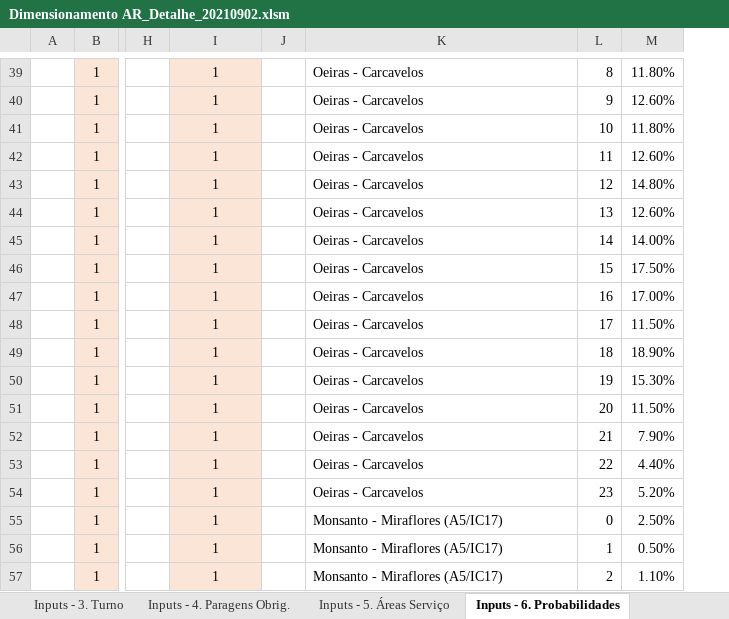
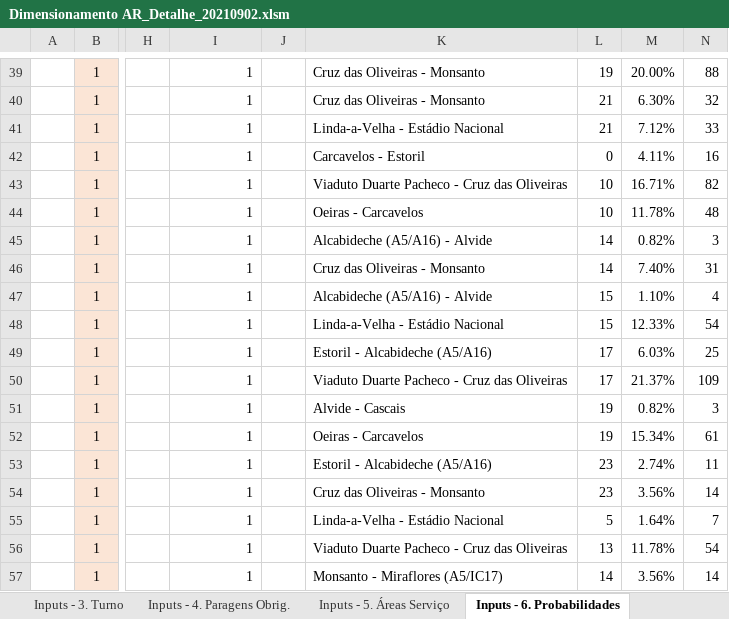
Before and after one commit to lilianaarramalho/BRISA_ROTAS, an Excel workbook: Dimensionamento AR_Detalhe_20210902.xlsm, sheet Inputs - 6. Probabilidades, drawn as a sheet; only a part is shown, gaps mark what is left out; values as stored, in another font and other column widths than the file's, no borders; charts and pictures and table styles not drawn; removed rows and columns are numbered as before the commit, all else as after; the diff covers the shown part only; the diff names each change by its address in the sheet, - before the commit and + after, or states it on an @@ line.

```diff
--- a/Dimensionamento AR_Detalhe_20210902.xlsm (sheet Inputs - 6. Probabilidades)
+++ b/Dimensionamento AR_Detalhe_20210902.xlsm (sheet Inputs - 6. Probabilidades)
-column M, rows 39-57: 11.80% | 12.60% | 11.80% | 12.60% | 14.80% | 12.60% | 14.00% | 17.50% | 17.00% | 11.50% | 18.90% | 15.30% | 11.50% | 7.90% | 4.40% | 5.20% | 2.50% | 0.50% | 1.10%
+column M, rows 39-57: 20.00% | 6.30% | 7.12% | 4.11% | 16.71% | 11.78% | 0.82% | 7.40% | 1.10% | 12.33% | 6.03% | 21.37% | 0.82% | 15.34% | 2.74% | 3.56% | 1.64% | 11.78% | 3.56%
+column N, rows 39-57: 88 | 32 | 33 | 16 | 82 | 48 | 3 | 31 | 4 | 54 | 25 | 109 | 3 | 61 | 11 | 14 | 7 | 54 | 14
@@ I39:I57 fill: #FBE5D6 → none, alignment: center → right @@
-K39:K40: Oeiras - Carcavelos
+K39:K40: Cruz das Oliveiras - Monsanto
-L39: 8
+L39: 19
-L40: 9
+L40: 21
-K41: Oeiras - Carcavelos
+K41: Linda-a-Velha - Estádio Nacional
-L41: 10
+L41: 21
-K42: Oeiras - Carcavelos
+K42: Carcavelos - Estoril
-L42: 11
+L42: 0
-K43: Oeiras - Carcavelos
+K43: Viaduto Duarte Pacheco - Cruz das Oliveiras
-L43: 12
+L43: 10
-L44: 13
+L44: 10
-K45: Oeiras - Carcavelos
+K45: Alcabideche (A5/A16) - Alvide
-K46: Oeiras - Carcavelos
+K46: Cruz das Oliveiras - Monsanto
-L46: 15
+L46: 14
-K47: Oeiras - Carcavelos
+K47: Alcabideche (A5/A16) - Alvide
-L47: 16
+L47: 15
-K48: Oeiras - Carcavelos
+K48: Linda-a-Velha - Estádio Nacional
-L48: 17
+L48: 15
-K49: Oeiras - Carcavelos
+K49: Estoril - Alcabideche (A5/A16)
-L49: 18
+L49: 17
-K50: Oeiras - Carcavelos
+K50: Viaduto Duarte Pacheco - Cruz das Oliveiras
-L50: 19
+L50: 17
-K51: Oeiras - Carcavelos
+K51: Alvide - Cascais
-L51: 20
+L51: 19
-L52: 21
+L52: 19
-K53: Oeiras - Carcavelos
+K53: Estoril - Alcabideche (A5/A16)
-L53: 22
+L53: 23
-K54: Oeiras - Carcavelos
+K54: Cruz das Oliveiras - Monsanto
-K55: Monsanto - Miraflores (A5/IC17)
+K55: Linda-a-Velha - Estádio Nacional
-L55: 0
+L55: 5
-K56: Monsanto - Miraflores (A5/IC17)
+K56: Viaduto Duarte Pacheco - Cruz das Oliveiras
-L56: 1
+L56: 13
-L57: 2
+L57: 14
```
Also changed, not shown: 428 edited cells, cell formats and merged cells elsewhere in this sheet, sheet Dados Solução Carro 1, sheet Grafico Solução 1, sheet Mapa visual_1, sheet probabilidades com zeros, sheet Parametros, sheet Inputs - 1. Nós, 1 more sheet, formulas that keep their value, hidden cells, charts or pictures, 23 other files.
